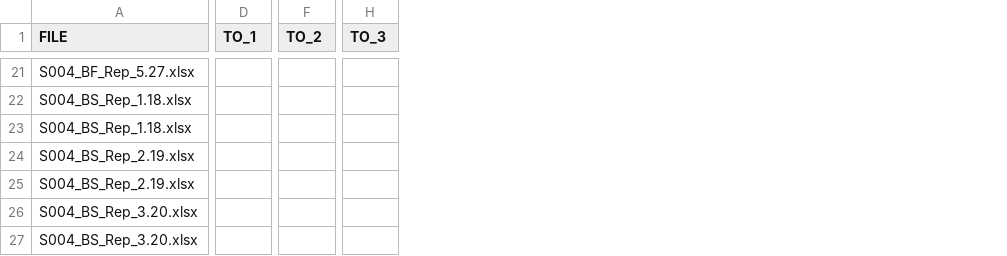
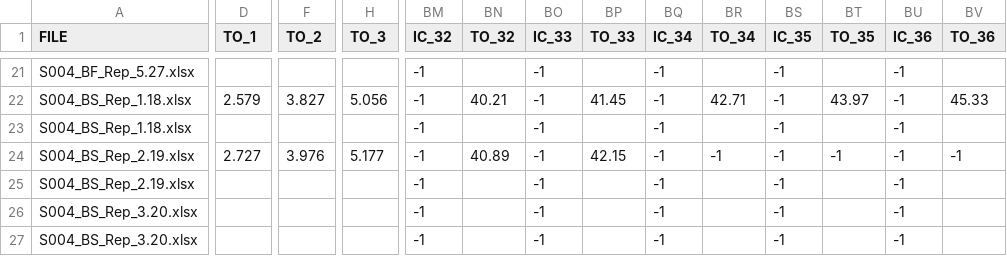
Before and after one commit to desireemiraldo/Delsys, a CSV file: EMGworks/Piloto/S004/Instantes_gait.csv, drawn as a sheet; only a part is shown, gaps mark what is left out; the diff covers the shown part only; the diff names each change by its address in the sheet, - before the commit and + after, or states it on an @@ line.

```diff
--- a/EMGworks/Piloto/S004/Instantes_gait.csv
+++ b/EMGworks/Piloto/S004/Instantes_gait.csv
+column BM (IC_32), rows 21-27: all -1
+column BN (TO_32), rows 22-24: 40.21 |  | 40.89
+column BO (IC_33), rows 21-27: all -1
+column BP (TO_33), rows 22-24: 41.45 |  | 42.15
+column BQ (IC_34), rows 21-27: all -1
+column BR (TO_34), rows 22-24: 42.71 |  | -1
+column BS (IC_35), rows 21-27: all -1
+column BT (TO_35), rows 22-24: 43.97 |  | -1
+column BU (IC_36), rows 21-27: all -1
+column BV (TO_36), rows 22-24: 45.33 |  | -1
-D22 (TO_1): (empty)
+D22 (TO_1): 2.579
-F22 (TO_2): (empty)
+F22 (TO_2): 3.827
-H22 (TO_3): (empty)
+H22 (TO_3): 5.056
-D24 (TO_1): (empty)
+D24 (TO_1): 2.727
-F24 (TO_2): (empty)
+F24 (TO_2): 3.976
-H24 (TO_3): (empty)
+H24 (TO_3): 5.177
```
Also changed, not shown: 118 edited cells elsewhere in this file, 31 other files.
